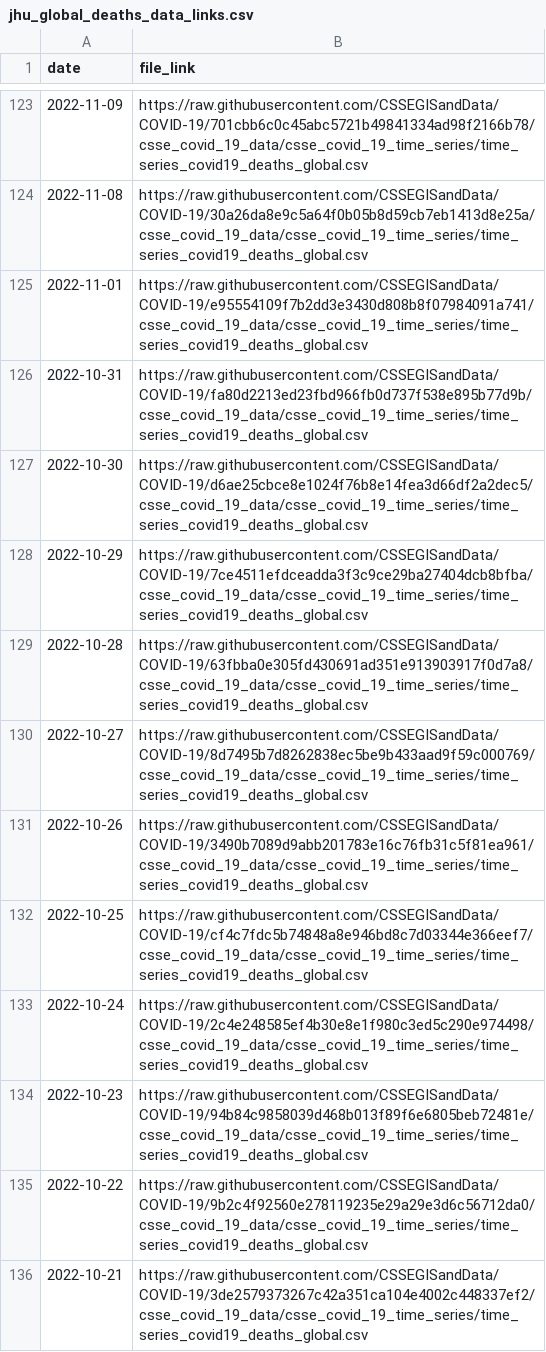
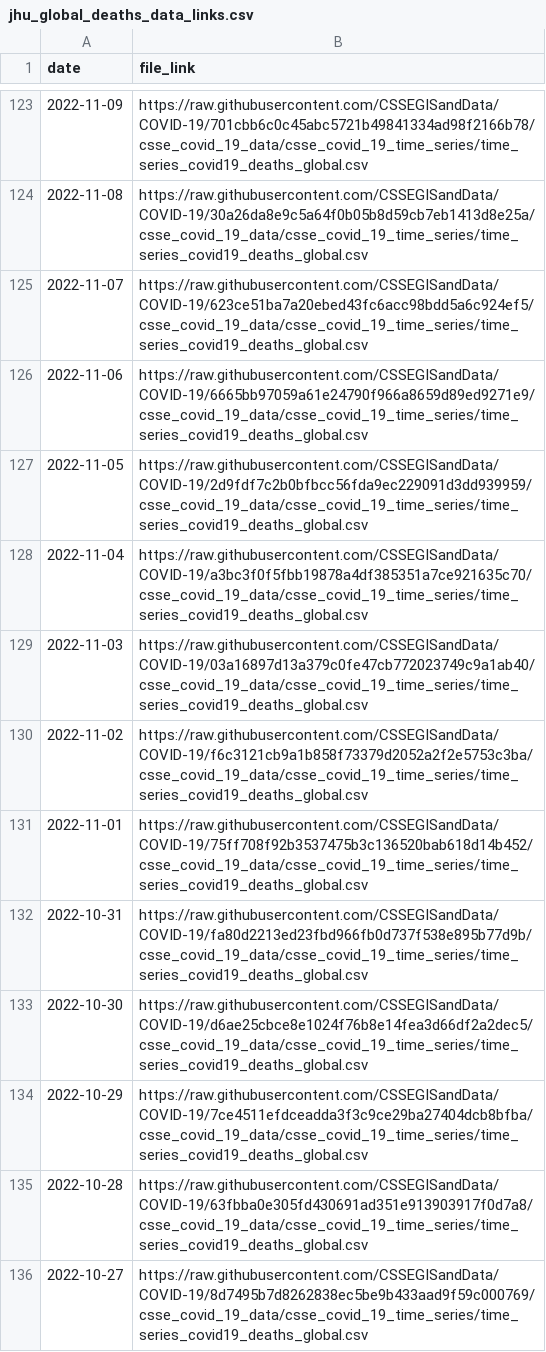
Before and after one commit to lshandross/covidData, a CSV file: data/jhu_global_deaths_data_links.csv, drawn as a sheet; only a part is shown, gaps mark what is left out; the shorter side is filled out with more unchanged rows.

```diff
--- a/data/jhu_global_deaths_data_links.csv
+++ b/data/jhu_global_deaths_data_links.csv
@@ -124,3 +124,9 @@
 2022-11-08,"https://raw.githubusercontent.com/CSSEGISandData/COVID-19/30a26da8e9c5a64f0b05b8d59cb7eb1413d8e25a/csse_covid_19_data/csse_covid_19_time_series/time_series_covid19_deaths_global.csv"
-2022-11-01,"https://raw.githubusercontent.com/CSSEGISandData/COVID-19/e95554109f7b2dd3e3430d808b8f07984091a741/csse_covid_19_data/csse_covid_19_time_series/time_series_covid19_deaths_global.csv"
+2022-11-07,"https://raw.githubusercontent.com/CSSEGISandData/COVID-19/623ce51ba7a20ebed43fc6acc98bdd5a6c924ef5/csse_covid_19_data/csse_covid_19_time_series/time_series_covid19_deaths_global.csv"
+2022-11-06,"https://raw.githubusercontent.com/CSSEGISandData/COVID-19/6665bb97059a61e24790f966a8659d89ed9271e9/csse_covid_19_data/csse_covid_19_time_series/time_series_covid19_deaths_global.csv"
+2022-11-05,"https://raw.githubusercontent.com/CSSEGISandData/COVID-19/2d9fdf7c2b0bfbcc56fda9ec229091d3dd939959/csse_covid_19_data/csse_covid_19_time_series/time_series_covid19_deaths_global.csv"
+2022-11-04,"https://raw.githubusercontent.com/CSSEGISandData/COVID-19/a3bc3f0f5fbb19878a4df385351a7ce921635c70/csse_covid_19_data/csse_covid_19_time_series/time_series_covid19_deaths_global.csv"
+2022-11-03,"https://raw.githubusercontent.com/CSSEGISandData/COVID-19/03a16897d13a379c0fe47cb772023749c9a1ab40/csse_covid_19_data/csse_covid_19_time_series/time_series_covid19_deaths_global.csv"
+2022-11-02,"https://raw.githubusercontent.com/CSSEGISandData/COVID-19/f6c3121cb9a1b858f73379d2052a2f2e5753c3ba/csse_covid_19_data/csse_covid_19_time_series/time_series_covid19_deaths_global.csv"
+2022-11-01,"https://raw.githubusercontent.com/CSSEGISandData/COVID-19/75ff708f92b3537475b3c136520bab618d14b452/csse_covid_19_data/csse_covid_19_time_series/time_series_covid19_deaths_global.csv"
 2022-10-31,"https://raw.githubusercontent.com/CSSEGISandData/COVID-19/fa80d2213ed23fbd966fb0d737f538e895b77d9b/csse_covid_19_data/csse_covid_19_time_series/time_series_covid19_deaths_global.csv"
```
Also changed, not shown: 1 other file.
